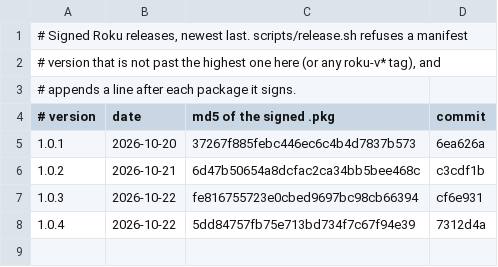
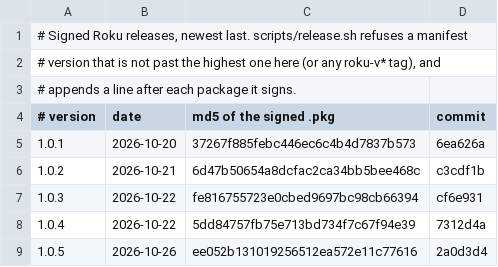
Before and after one commit to Bolex80/Nostalgex, a TSV file: roku/releases.tsv, drawn as a sheet; the diff names each change by its address in the sheet, - before the commit and + after, or states it on an @@ line.

Commit message:
Roku 1.0.5 released: signed package md5 in releases.tsv

```diff
--- a/roku/releases.tsv
+++ b/roku/releases.tsv
+row 9: 1.0.5 | 2026-10-26 | ee052b131019256512ea572e11c77616 | 2a0d3d4
```
